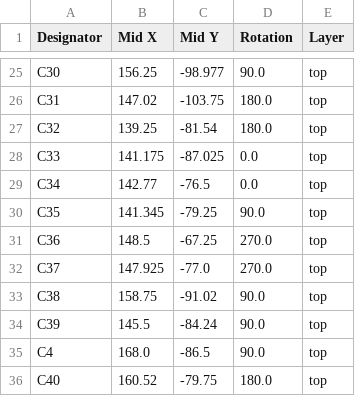
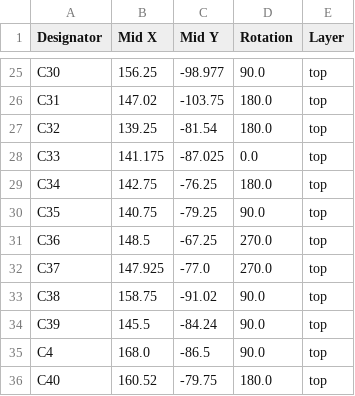
Before and after one commit to Ari-Hetti/Quadcopter-Flight-Controller, a CSV file: Hardware/Flight Controller/production/positions.csv, drawn as a sheet; only a part is shown, gaps mark what is left out.

```diff
--- a/Hardware/Flight Controller/production/positions.csv
+++ b/Hardware/Flight Controller/production/positions.csv
@@ -28,4 +28,4 @@ C32,139.25,-81.54,180.0,top
 C33,141.175,-87.025,0.0,top
-C34,142.77,-76.5,0.0,top
-C35,141.345,-79.25,90.0,top
+C34,142.75,-76.25,180.0,top
+C35,140.75,-79.25,90.0,top
 C36,148.5,-67.25,270.0,top
```
Also changed, not shown: Hardware/Flight Controller/production/bom.csv, 32 other files.
